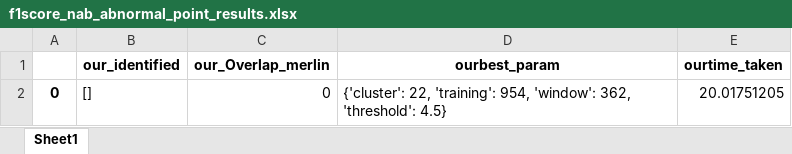
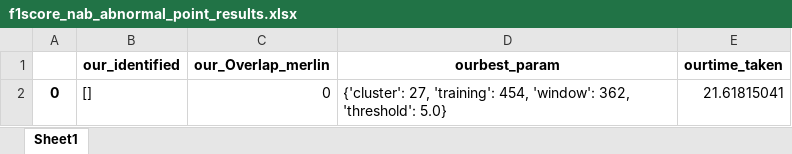
Before and after one commit to kndbvortex/anomaly-detection-in-data-stream, an Excel workbook: f1score_nab_abnormal_point_results.xlsx, sheet Sheet1, drawn as a sheet; values as stored, in another font and other column widths than the file's, no borders; the diff names each change by its address in the sheet, - before the commit and + after, or states it on an @@ line.

```diff
--- a/f1score_nab_abnormal_point_results.xlsx (sheet Sheet1)
+++ b/f1score_nab_abnormal_point_results.xlsx (sheet Sheet1)
-D2 (ourbest_param): {'cluster': 22, 'training': 954, 'window': 362, 'threshold': 4.5}
+D2 (ourbest_param): {'cluster': 27, 'training': 454, 'window': 362, 'threshold': 5.0}
-E2 (ourtime_taken): 20.01751205
+E2 (ourtime_taken): 21.61815041
```
Also changed, not shown: f1score_merlin_abnormal_point_results.xlsx, result/f1score_merlin_our_abnormal_point_univariate.xlsx, 4 other files.
